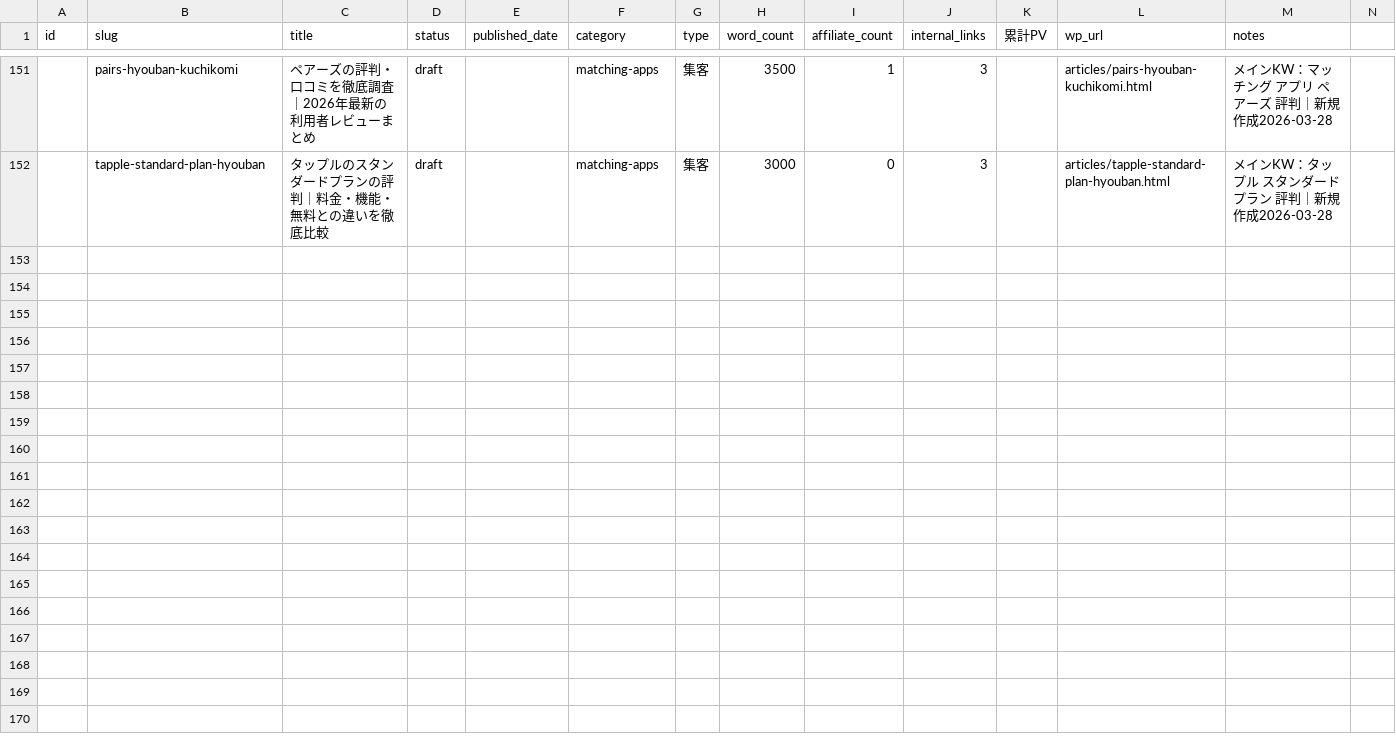
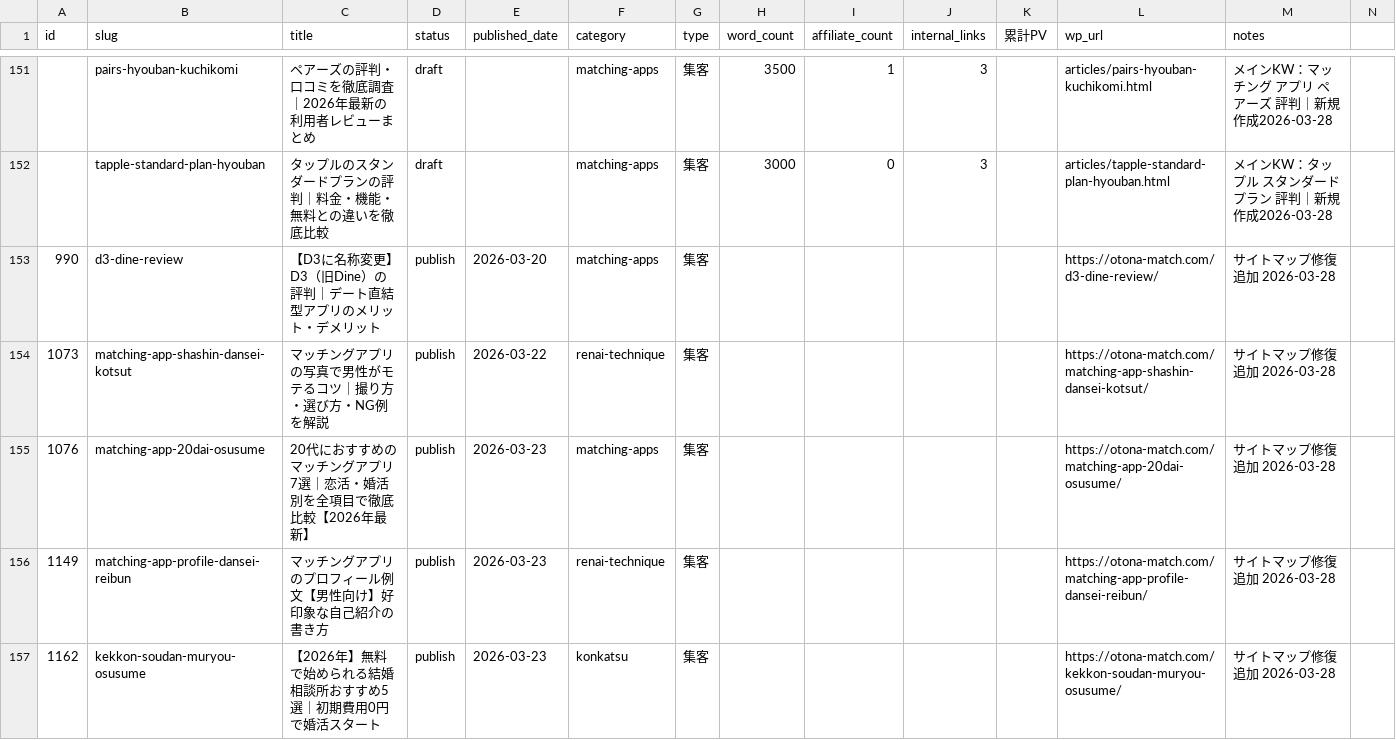
Before and after one commit to tmizuno27/claude-code, a CSV file: sites/otona-match.com/outputs/article-management.csv, drawn as a sheet; only a part is shown, gaps mark what is left out; rows hold the shown columns only; the diff covers the shown part only; the diff names each change by its address in the sheet, - before the commit and + after, or states it on an @@ line.

Commit message:
auto-sync: 2026-03-28 21:46:35

```diff
--- a/sites/otona-match.com/outputs/article-management.csv
+++ b/sites/otona-match.com/outputs/article-management.csv
+row 153: 990 | d3-dine-review | 【D3に名称変更】D3（旧Dine）の評判｜デート直結型アプリのメリット・デメリット | publish | 2026-03-20 | matching-apps | 集客 |  |  |  |  | https://otona-match.com/d3-dine-review/ | サイトマップ修復追加 2026-03-28
+row 154: 1073 | matching-app-shashin-dansei-kotsut | マッチングアプリの写真で男性がモテるコツ｜撮り方・選び方・NG例を解説 | publish | 2026-03-22 | renai-technique | 集客 |  |  |  |  | https://otona-match.com/matching-app-shashin-dansei-kotsut/ | サイトマップ修復追加 2026-03-28
+row 155: 1076 | matching-app-20dai-osusume | 20代におすすめのマッチングアプリ7選｜恋活・婚活別を全項目で徹底比較【2026年最新】 | publish | 2026-03-23 | matching-apps | 集客 |  |  |  |  | https://otona-match.com/matching-app-20dai-osusume/ | サイトマップ修復追加 2026-03-28
+row 156: 1149 | matching-app-profile-dansei-reibun | マッチングアプリのプロフィール例文【男性向け】好印象な自己紹介の書き方 | publish | 2026-03-23 | renai-technique | 集客 |  |  |  |  | https://otona-match.com/matching-app-profile-dansei-reibun/ | サイトマップ修復追加 2026-03-28
+row 157: 1162 | kekkon-soudan-muryou-osusume | 【2026年】無料で始められる結婚相談所おすすめ5選｜初期費用0円で婚活スタート | publish | 2026-03-23 | konkatsu | 集客 |  |  |  |  | https://otona-match.com/kekkon-soudan-muryou-osusume/ | サイトマップ修復追加 2026-03-28
```
Also changed, not shown: 5 added rows elsewhere in this file.
